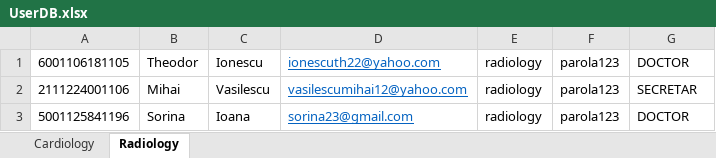
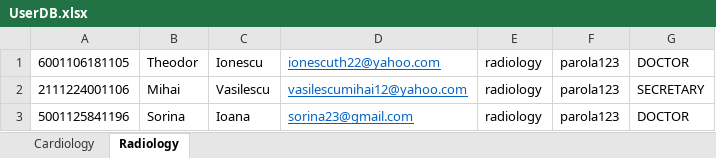
Before and after one commit to StefaniaVijulan/Lucrare_de_licenta, an Excel workbook: medical-clinic-app/src/main/resources/excelFile/UserDB.xlsx, sheet Radiology, drawn as a sheet; values as stored, in another font and other column widths than the file's, no borders; the diff names each change by its address in the sheet, - before the commit and + after, or states it on an @@ line.

```diff
--- a/medical-clinic-app/src/main/resources/excelFile/UserDB.xlsx (sheet Radiology)
+++ b/medical-clinic-app/src/main/resources/excelFile/UserDB.xlsx (sheet Radiology)
-G2: SECRETAR
+G2: SECRETARY
```
Also changed, not shown: sheet Cardiology, 7 other files.
